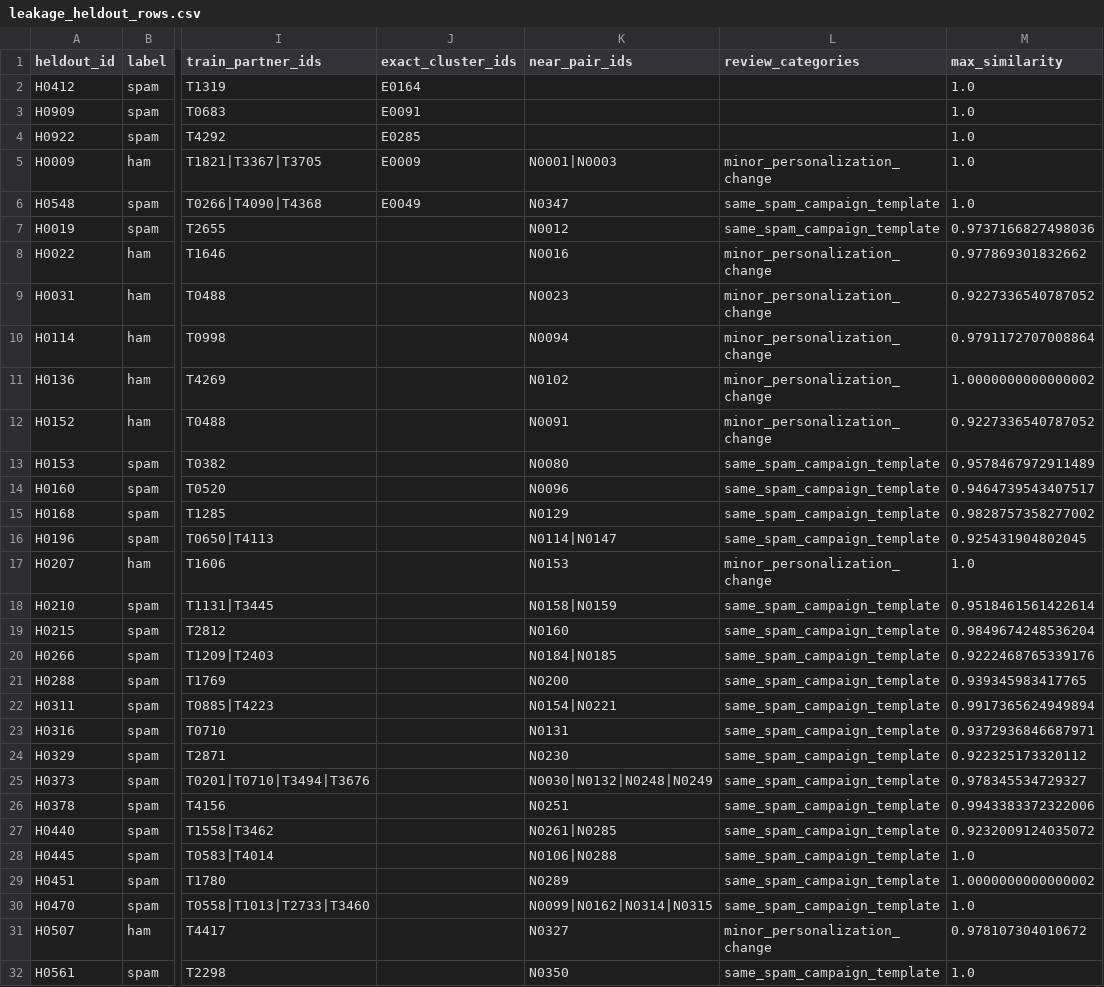
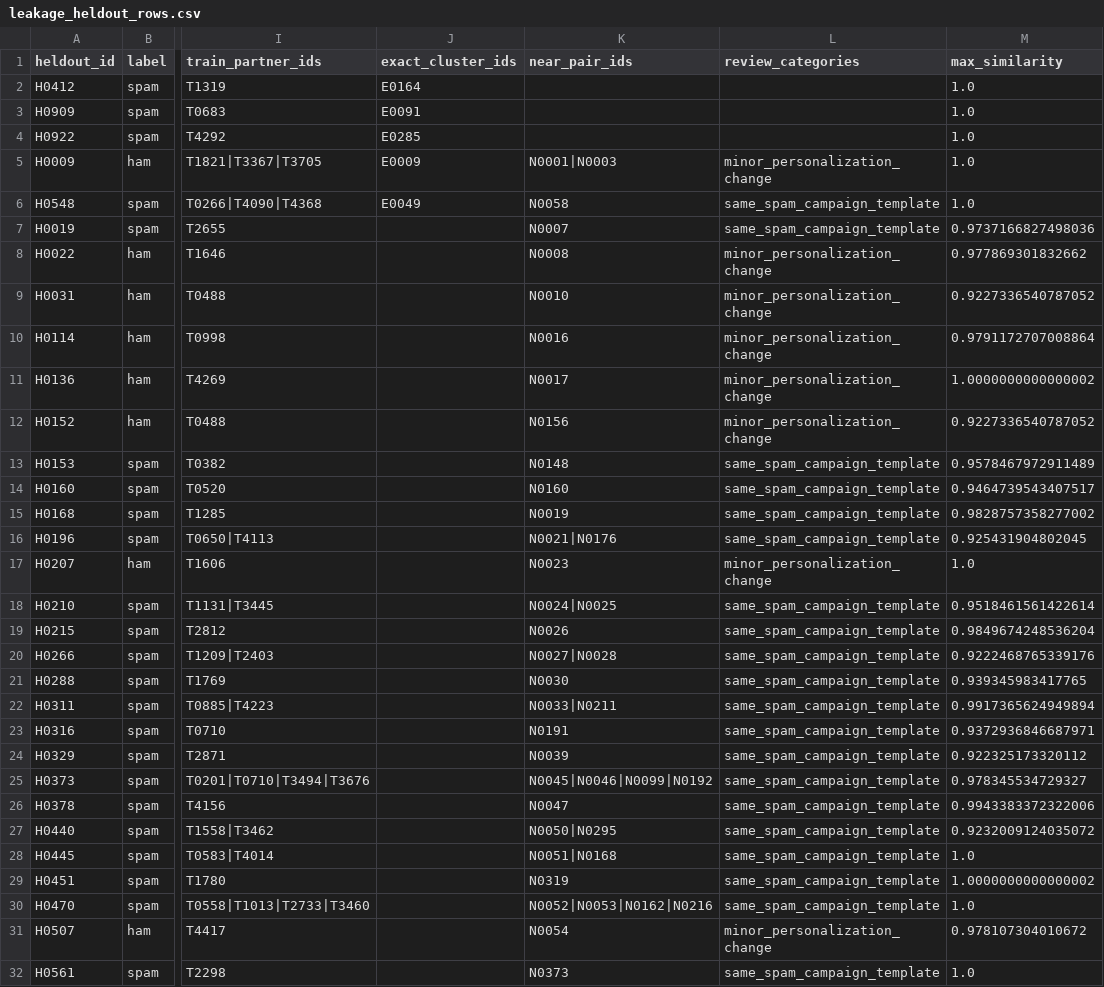
Before and after one commit to cadivy/task-b-aiaa3102, a CSV file: results/leakage/leakage_heldout_rows.csv, drawn as a sheet; only a part is shown, gaps mark what is left out; the diff covers the shown part only; the diff names each change by its address in the sheet, - before the commit and + after, or states it on an @@ line.

```diff
--- a/results/leakage/leakage_heldout_rows.csv
+++ b/results/leakage/leakage_heldout_rows.csv
-K6 (near_pair_ids): N0347
+K6 (near_pair_ids): N0058
-K7 (near_pair_ids): N0012
+K7 (near_pair_ids): N0007
-K8 (near_pair_ids): N0016
+K8 (near_pair_ids): N0008
-K9 (near_pair_ids): N0023
+K9 (near_pair_ids): N0010
-K10 (near_pair_ids): N0094
+K10 (near_pair_ids): N0016
-K11 (near_pair_ids): N0102
+K11 (near_pair_ids): N0017
-K12 (near_pair_ids): N0091
+K12 (near_pair_ids): N0156
-K13 (near_pair_ids): N0080
+K13 (near_pair_ids): N0148
-K14 (near_pair_ids): N0096
+K14 (near_pair_ids): N0160
-K15 (near_pair_ids): N0129
+K15 (near_pair_ids): N0019
-K16 (near_pair_ids): N0114|N0147
+K16 (near_pair_ids): N0021|N0176
-K17 (near_pair_ids): N0153
+K17 (near_pair_ids): N0023
-K18 (near_pair_ids): N0158|N0159
+K18 (near_pair_ids): N0024|N0025
-K19 (near_pair_ids): N0160
+K19 (near_pair_ids): N0026
-K20 (near_pair_ids): N0184|N0185
+K20 (near_pair_ids): N0027|N0028
-K21 (near_pair_ids): N0200
+K21 (near_pair_ids): N0030
-K22 (near_pair_ids): N0154|N0221
+K22 (near_pair_ids): N0033|N0211
-K23 (near_pair_ids): N0131
+K23 (near_pair_ids): N0191
-K24 (near_pair_ids): N0230
+K24 (near_pair_ids): N0039
-K25 (near_pair_ids): N0030|N0132|N0248|N0249
+K25 (near_pair_ids): N0045|N0046|N0099|N0192
-K26 (near_pair_ids): N0251
+K26 (near_pair_ids): N0047
-K27 (near_pair_ids): N0261|N0285
+K27 (near_pair_ids): N0050|N0295
-K28 (near_pair_ids): N0106|N0288
+K28 (near_pair_ids): N0051|N0168
-K29 (near_pair_ids): N0289
+K29 (near_pair_ids): N0319
-K30 (near_pair_ids): N0099|N0162|N0314|N0315
+K30 (near_pair_ids): N0052|N0053|N0162|N0216
-K31 (near_pair_ids): N0327
+K31 (near_pair_ids): N0054
-K32 (near_pair_ids): N0350
+K32 (near_pair_ids): N0373
```
Also changed, not shown: 32 edited cells elsewhere in this file, results/duplicate/exact_duplicate_clusters.csv, results/duplicate/near_duplicate_threshold_sensitivity.csv, 15 other files.
